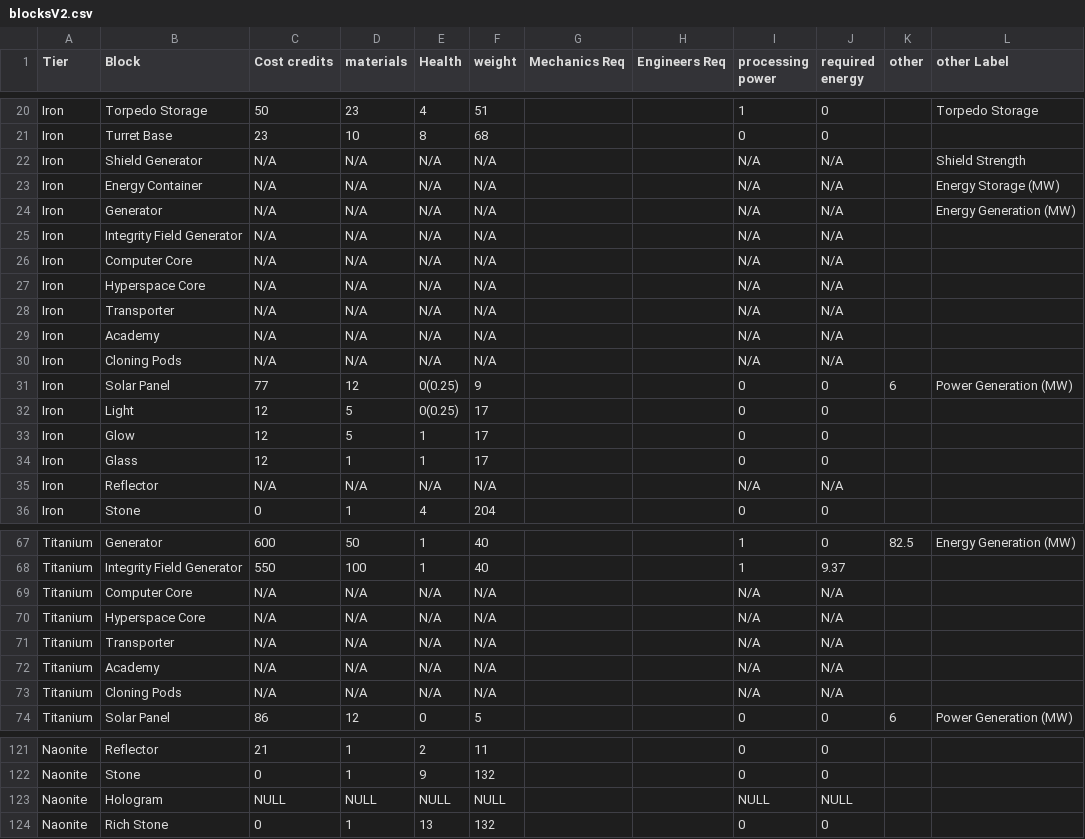
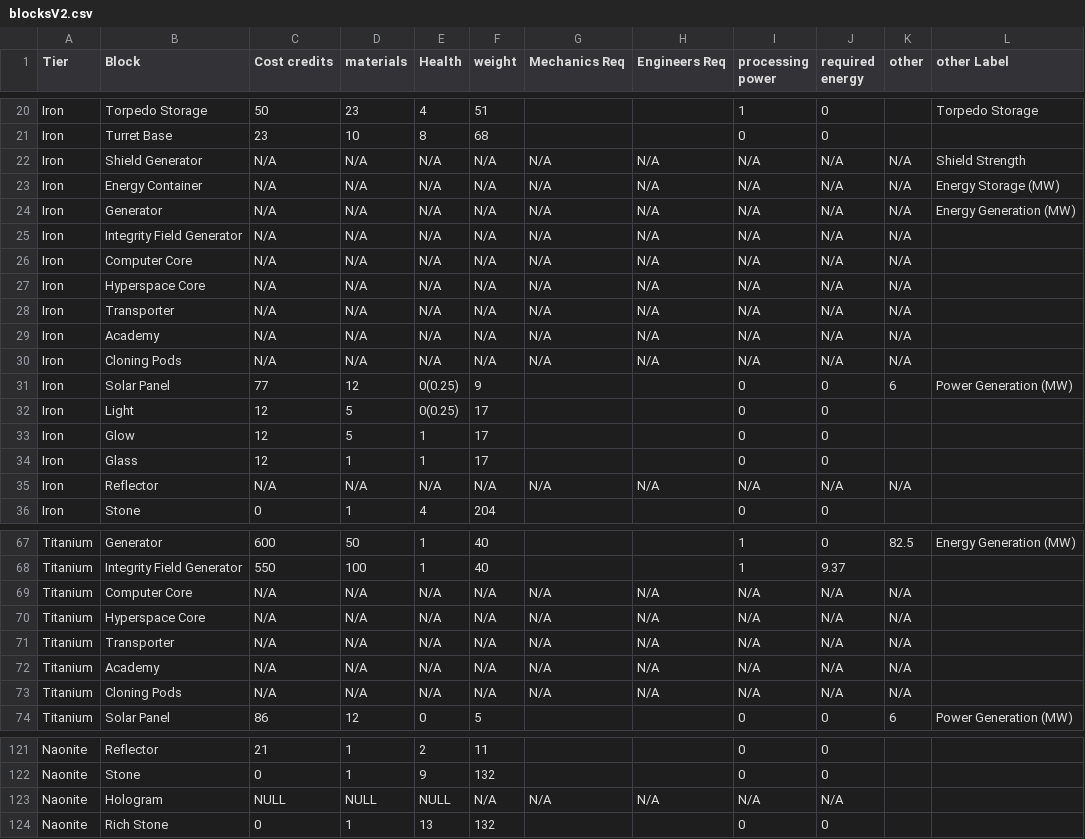
Before and after one commit to Snugg1es-Cat/AvorionShipTool, a CSV file: blocksV2.csv, drawn as a sheet; only a part is shown, gaps mark what is left out; the diff covers the shown part only.

Commit message:
engine calc

```diff
--- a/blocksV2.csv
+++ b/blocksV2.csv
@@ -21,11 +21,11 @@ Iron,Torpedo Storage,50,23,4,51,,,1,0,,Torpedo Storage
 Iron,Turret Base,23,10,8,68,,,0,0,,
-Iron,Shield Generator,N/A,N/A,N/A,N/A,,,N/A,N/A,,Shield Strength
-Iron,Energy Container,N/A,N/A,N/A,N/A,,,N/A,N/A,,Energy Storage (MW)
-Iron,Generator,N/A,N/A,N/A,N/A,,,N/A,N/A,,Energy Generation (MW)
-Iron,Integrity Field Generator,N/A,N/A,N/A,N/A,,,N/A,N/A,,
-Iron,Computer Core,N/A,N/A,N/A,N/A,,,N/A,N/A,,
-Iron,Hyperspace Core,N/A,N/A,N/A,N/A,,,N/A,N/A,,
-Iron,Transporter,N/A,N/A,N/A,N/A,,,N/A,N/A,,
-Iron,Academy,N/A,N/A,N/A,N/A,,,N/A,N/A,,
-Iron,Cloning Pods,N/A,N/A,N/A,N/A,,,N/A,N/A,,
+Iron,Shield Generator,N/A,N/A,N/A,N/A,N/A,N/A,N/A,N/A,N/A,Shield Strength
+Iron,Energy Container,N/A,N/A,N/A,N/A,N/A,N/A,N/A,N/A,N/A,Energy Storage (MW)
+Iron,Generator,N/A,N/A,N/A,N/A,N/A,N/A,N/A,N/A,N/A,Energy Generation (MW)
+Iron,Integrity Field Generator,N/A,N/A,N/A,N/A,N/A,N/A,N/A,N/A,N/A,
+Iron,Computer Core,N/A,N/A,N/A,N/A,N/A,N/A,N/A,N/A,N/A,
+Iron,Hyperspace Core,N/A,N/A,N/A,N/A,N/A,N/A,N/A,N/A,N/A,
+Iron,Transporter,N/A,N/A,N/A,N/A,N/A,N/A,N/A,N/A,N/A,
+Iron,Academy,N/A,N/A,N/A,N/A,N/A,N/A,N/A,N/A,N/A,
+Iron,Cloning Pods,N/A,N/A,N/A,N/A,N/A,N/A,N/A,N/A,N/A,
 Iron,Solar Panel,77,12,0(0.25),9,,,0,0,6,Power Generation (MW)
@@ -34,3 +34,3 @@ Iron,Glow,12,5,1,17,,,0,0,,
 Iron,Glass,12,1,1,17,,,0,0,,
-Iron,Reflector,N/A,N/A,N/A,N/A,,,N/A,N/A,,
+Iron,Reflector,N/A,N/A,N/A,N/A,N/A,N/A,N/A,N/A,N/A,
 Iron,Stone,0,1,4,204,,,0,0,,
@@ -68,7 +68,7 @@ Titanium,Generator,600,50,1,40,,,1,0,82.5,Energy Generation (MW)
 Titanium,Integrity Field Generator,550,100,1,40,,,1,9.37,,
-Titanium,Computer Core,N/A,N/A,N/A,N/A,,,N/A,N/A,,
-Titanium,Hyperspace Core,N/A,N/A,N/A,N/A,,,N/A,N/A,,
-Titanium,Transporter,N/A,N/A,N/A,N/A,,,N/A,N/A,,
-Titanium,Academy,N/A,N/A,N/A,N/A,,,N/A,N/A,,
-Titanium,Cloning Pods,N/A,N/A,N/A,N/A,,,N/A,N/A,,
+Titanium,Computer Core,N/A,N/A,N/A,N/A,N/A,N/A,N/A,N/A,N/A,
+Titanium,Hyperspace Core,N/A,N/A,N/A,N/A,N/A,N/A,N/A,N/A,N/A,
+Titanium,Transporter,N/A,N/A,N/A,N/A,N/A,N/A,N/A,N/A,N/A,
+Titanium,Academy,N/A,N/A,N/A,N/A,N/A,N/A,N/A,N/A,N/A,
+Titanium,Cloning Pods,N/A,N/A,N/A,N/A,N/A,N/A,N/A,N/A,N/A,
 Titanium,Solar Panel,86,12,0,5,,,0,0,6,Power Generation (MW)
@@ -122,3 +122,3 @@ Naonite,Reflector,21,1,2,11,,,0,0,,
 Naonite,Stone,0,1,9,132,,,0,0,,
-Naonite,Hologram,NULL,NULL,NULL,NULL,,,NULL,NULL,,
+Naonite,Hologram,NULL,NULL,NULL,N/A,N/A,N/A,N/A,N/A,,
 Naonite,Rich Stone,0,1,13,132,,,0,0,,
```
Also changed, not shown: 42 edited cells elsewhere in this file, 3 other files.
